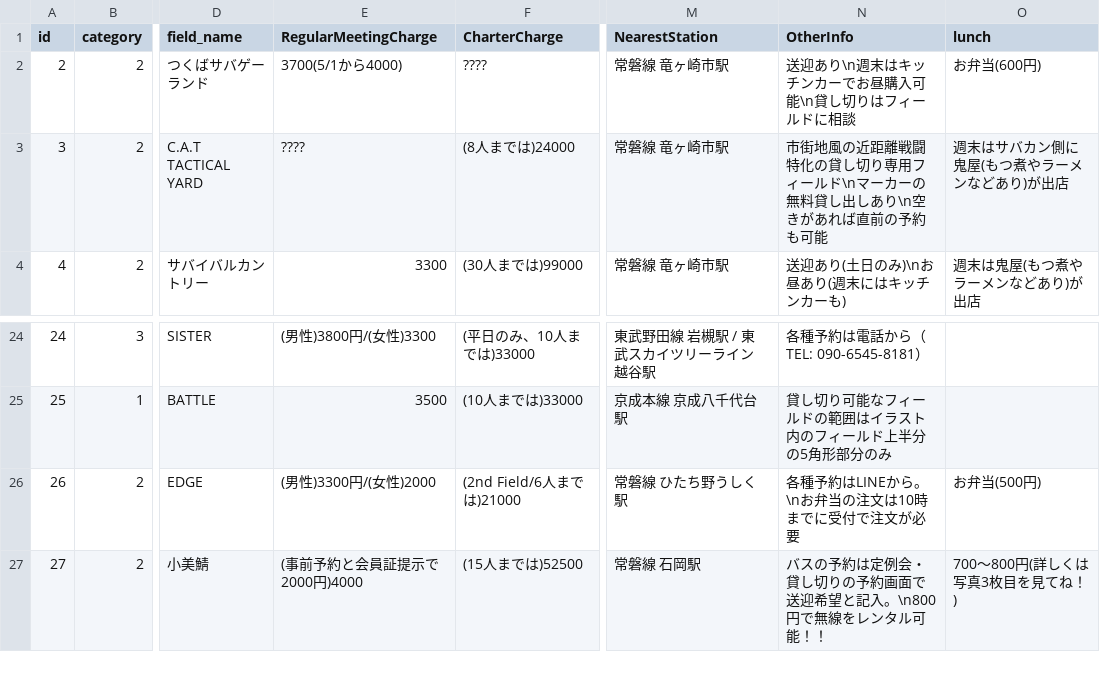
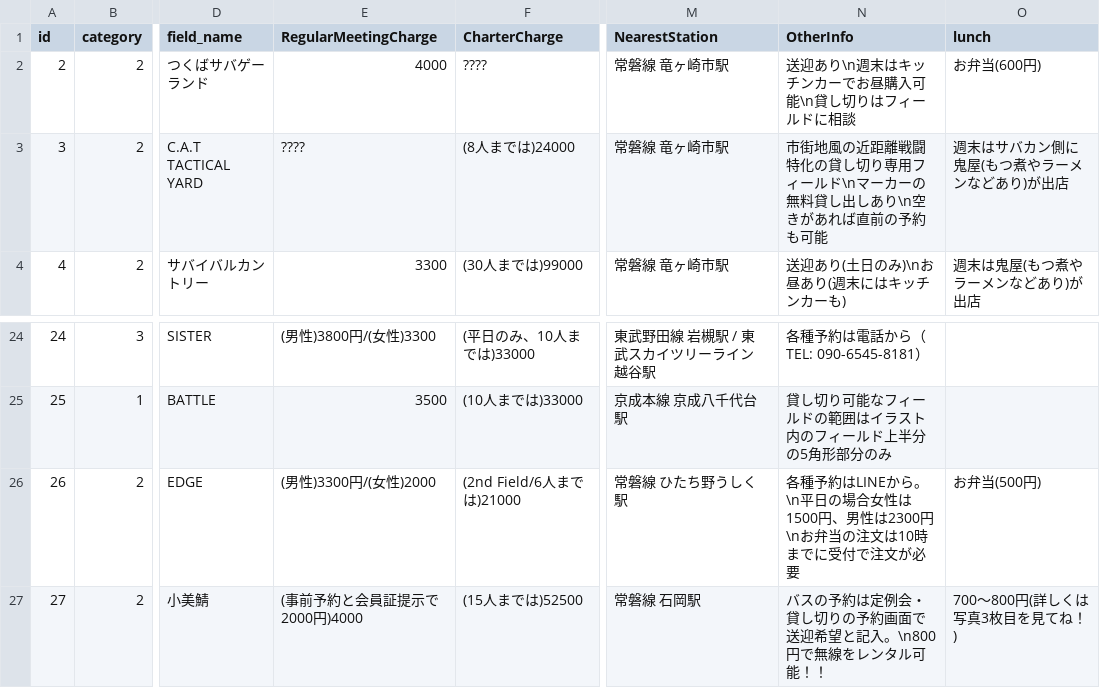
Before and after one commit to yoshi615/AirsoftFieldMap-public-, a CSV file: FieldList.csv, drawn as a sheet; only a part is shown, gaps mark what is left out; the diff names each change by its address in the sheet, - before the commit and + after, or states it on an @@ line.

Commit message:
fix

```diff
--- a/FieldList.csv
+++ b/FieldList.csv
-E2 (RegularMeetingCharge): 3700(5/1から4000)
+E2 (RegularMeetingCharge): 4000
-N26 (OtherInfo): …から。\nお弁当の…
+N26 (OtherInfo): …から。\n平日の場合女性は1500円、男性は2300円\nお弁当の…
```
